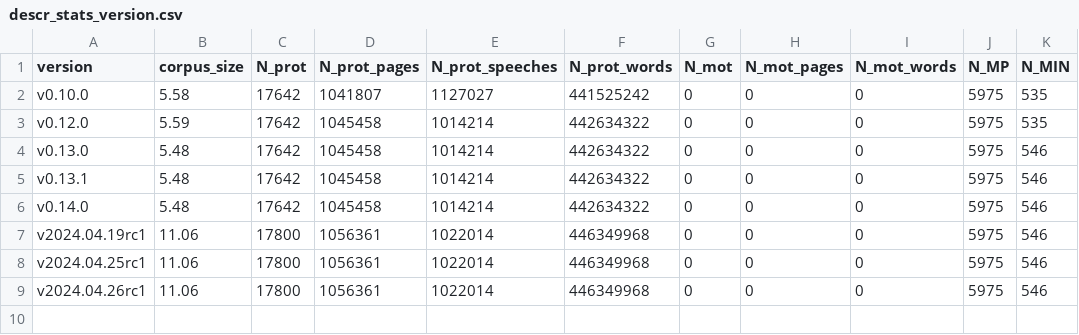
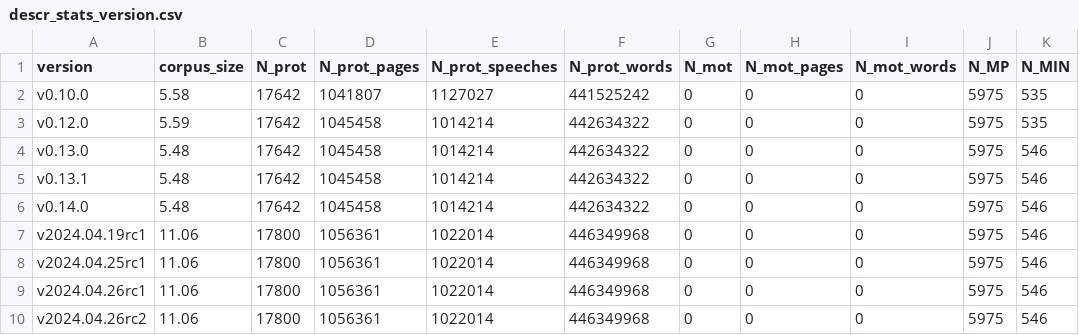
Before and after one commit to swerik-project/the-swedish-parliament-corpus, a CSV file: stats/descr_stats_version.csv, drawn as a sheet; the diff names each change by its address in the sheet, - before the commit and + after, or states it on an @@ line.

```diff
--- a/stats/descr_stats_version.csv
+++ b/stats/descr_stats_version.csv
+row 10: v2024.04.26rc2 | 11.06 | 17800 | 1056361 | 1022014 | 446349968 | 0 | 0 | 0 | 5975 | 546
```
Also changed, not shown: stats/prot-pages/prot-pages.csv, 1 other file.
